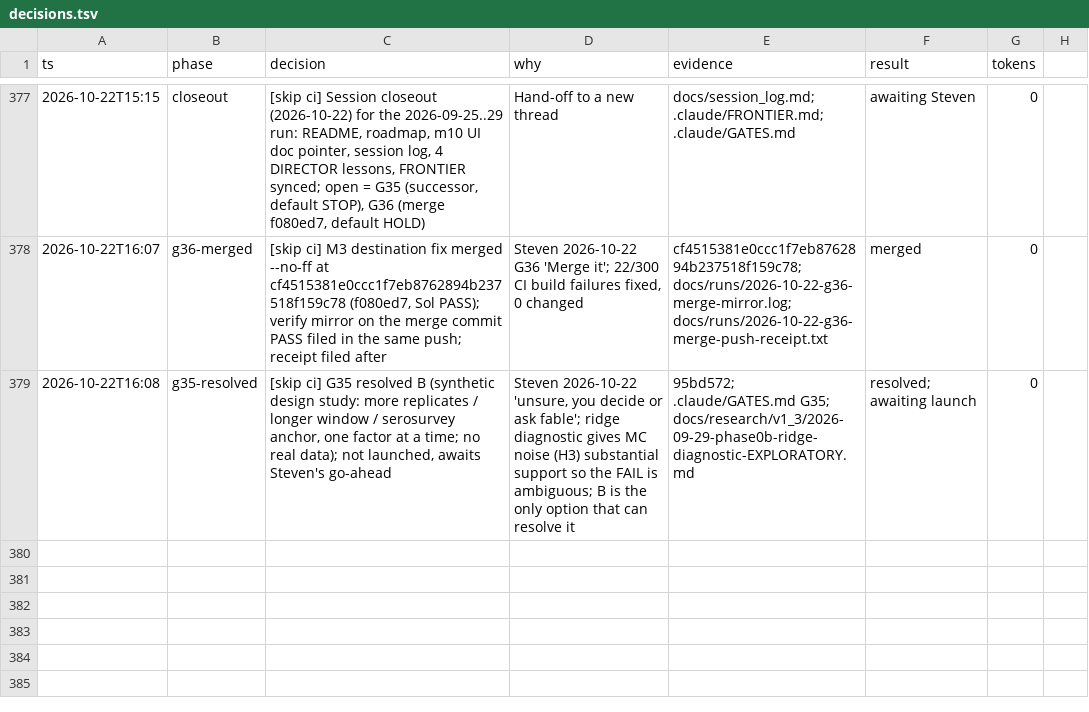
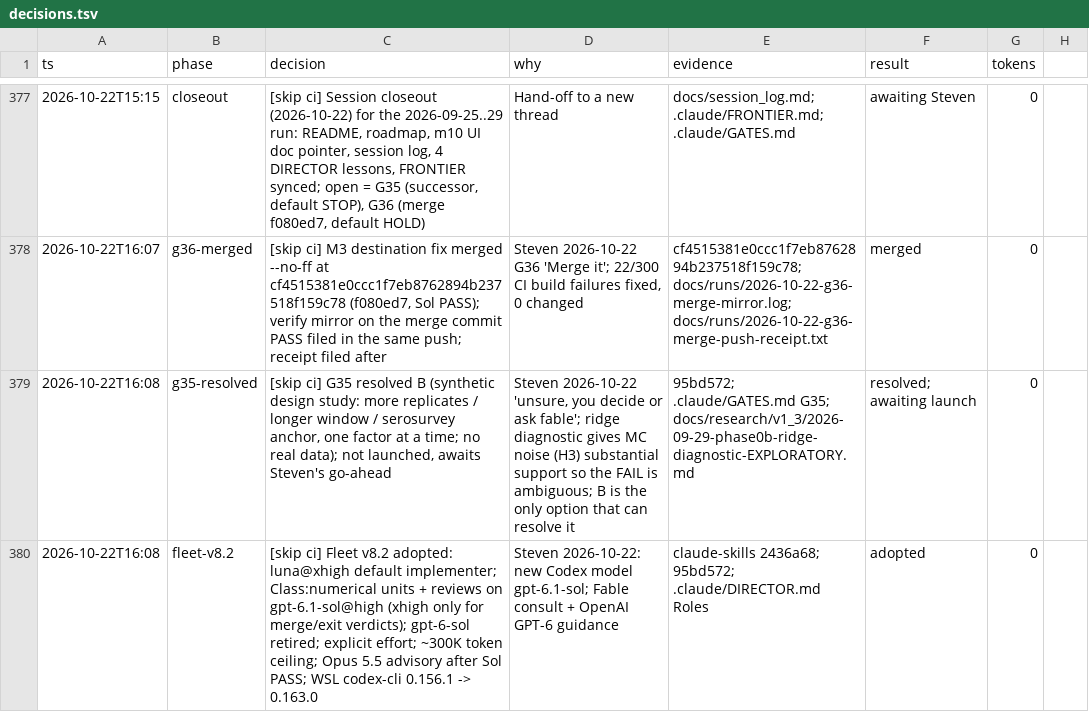
Before and after one commit to stev004/jsy_disease_sim, a TSV file: .claude/decisions.tsv, drawn as a sheet; only a part is shown, gaps mark what is left out.

Commit message:
trail: fleet-v8.2 — [skip ci] Fleet v8.2 adopted: luna@xhigh default implementer

```diff
--- a/.claude/decisions.tsv
+++ b/.claude/decisions.tsv
@@ -379 +379,2 @@ ts	phase	decision	why	evidence	result	tokens
 2026-10-22T16:08	g35-resolved	[skip ci] G35 resolved B (synthetic design study: more replicates / longer window / serosurvey anchor, one factor at a time; no real data); not launched, awaits Steven's go-ahead	Steven 2026-10-22 'unsure, you decide or ask fable'; ridge diagnostic gives MC noise (H3) substantial support so the FAIL is ambiguous; B is the only option that can resolve it	95bd572; .claude/GATES.md G35; docs/research/v1_3/2026-09-29-phase0b-ridge-diagnostic-EXPLORATORY.md	resolved; awaiting launch	0
+2026-10-22T16:08	fleet-v8.2	[skip ci] Fleet v8.2 adopted: luna@xhigh default implementer; Class:numerical units + reviews on gpt-6.1-sol@high (xhigh only for merge/exit verdicts); gpt-6-sol retired; explicit effort; ~300K token ceiling; Opus 5.5 advisory after Sol PASS; WSL codex-cli 0.156.1 -> 0.163.0	Steven 2026-10-22: new Codex model gpt-6.1-sol; Fable consult + OpenAI GPT-6 guidance	claude-skills 2436a68; 95bd572; .claude/DIRECTOR.md Roles	adopted	0
```
